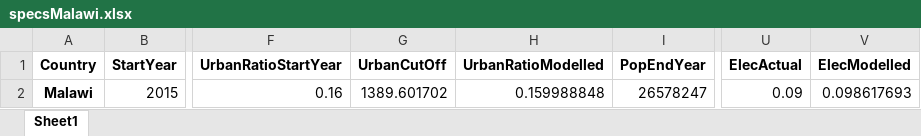
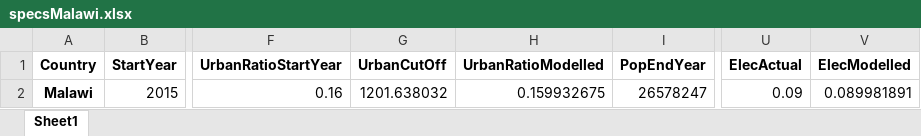
Before and after one commit to AndreasSahlberg/GEP-Working-dir, an Excel workbook: specsMalawi.xlsx, sheet Sheet1, drawn as a sheet; only a part is shown, gaps mark what is left out; values as stored, in another font and other column widths than the file's, no borders; the diff names each change by its address in the sheet, - before the commit and + after, or states it on an @@ line.

Commit message:
Updated csv and specs file

```diff
--- a/specsMalawi.xlsx (sheet Sheet1)
+++ b/specsMalawi.xlsx (sheet Sheet1)
-G2 (UrbanCutOff): 1389.601702
+G2 (UrbanCutOff): 1201.638032
-H2 (UrbanRatioModelled): 0.159988848
+H2 (UrbanRatioModelled): 0.159932675
-V2 (ElecModelled): 0.098617693
+V2 (ElecModelled): 0.089981891
```
Also changed, not shown: 3 other files.
